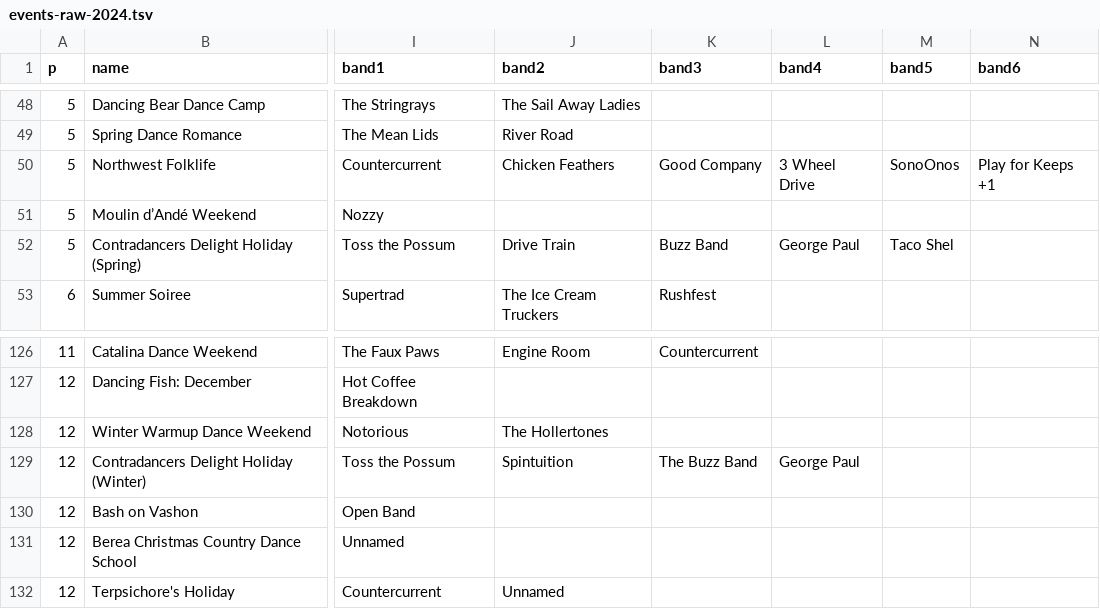
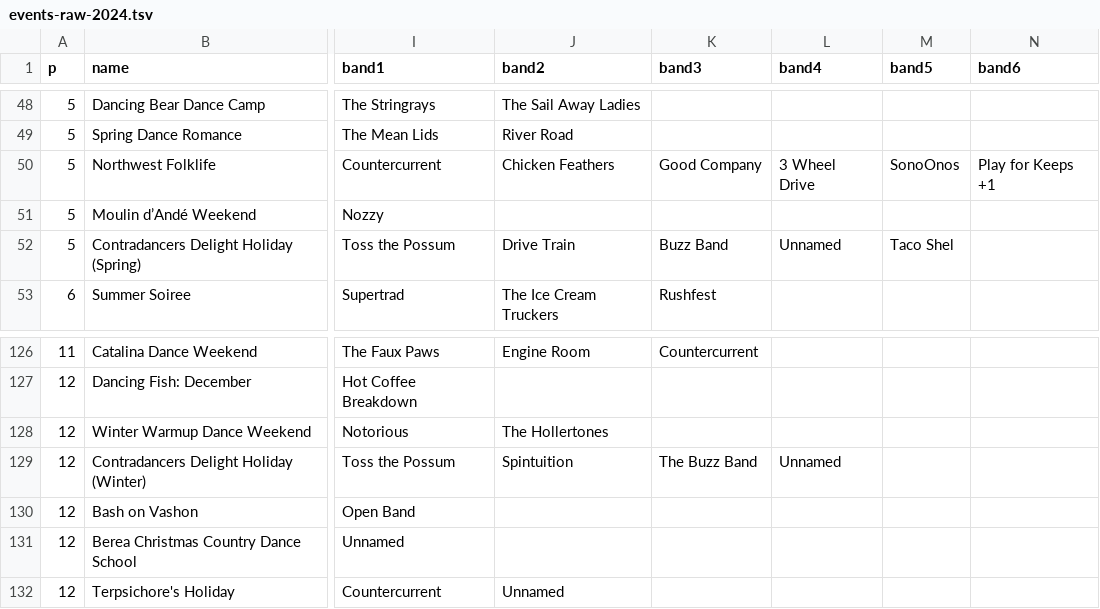
Before and after one commit to jeffkaufman/trycontra, a TSV file: events-raw-2024.tsv, drawn as a sheet; only a part is shown, gaps mark what is left out; the diff names each change by its address in the sheet, - before the commit and + after, or states it on an @@ line.

Commit message:
sync with spreadsheet

```diff
--- a/events-raw-2024.tsv
+++ b/events-raw-2024.tsv
-L52 (band4): George Paul
+L52 (band4): Unnamed
-L129 (band4): George Paul
+L129 (band4): Unnamed
```
Also changed, not shown: 1 other file.
